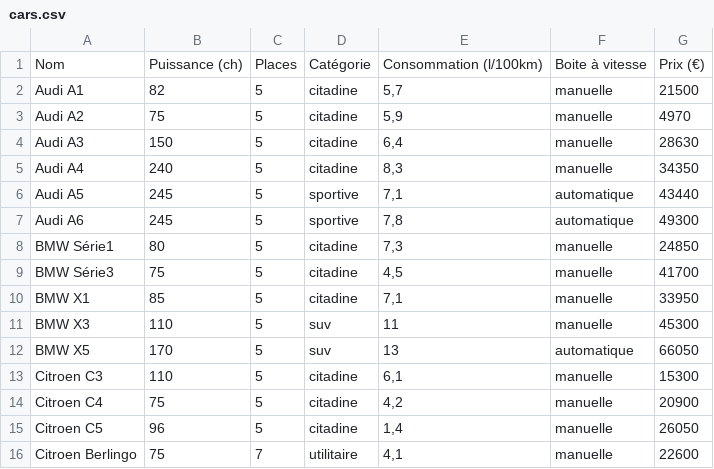
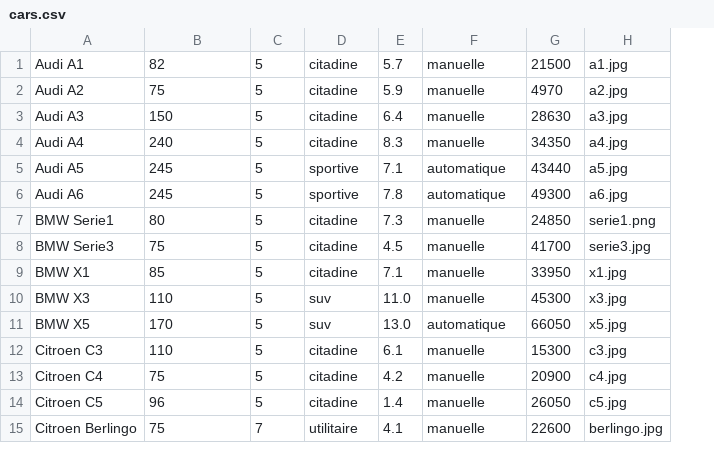
Before and after one commit to ayoubEL-MOUTAOUAKKIL/fuzzy, a CSV file: fuzzy/datas/cars.csv, drawn as a sheet; only a part is shown; removed rows and columns are numbered as before the commit, all else as after; the diff names each change by its address in the sheet, - before the commit and + after, or states it on an @@ line.

```diff
--- a/fuzzy/datas/cars.csv
+++ b/fuzzy/datas/cars.csv
-column E, rows 2-16: 5,7 | 5,9 | 6,4 | 8,3 | 7,1 | 7,8 | 7,3 | 4,5 | 7,1 | 11 | 13 | 6,1 | 4,2 | 1,4 | 4,1
+column E, rows 1-15: 5.7 | 5.9 | 6.4 | 8.3 | 7.1 | 7.8 | 7.3 | 4.5 | 7.1 | 11.0 | 13.0 | 6.1 | 4.2 | 1.4 | 4.1
+column H, rows 1-15: a1.jpg | a2.jpg | a3.jpg | a4.jpg | a5.jpg | a6.jpg | serie1.png | serie3.jpg | x1.jpg | x3.jpg | x5.jpg | c3.jpg | c4.jpg | c5.jpg | berlingo.jpg
-row 1: Nom | Puissance (ch) | Places | Catégorie | Consommation (l/100km) | Boite à vitesse | Prix (€)
-A7: BMW Série1
+A7: BMW Serie1
-A8: BMW Série3
+A8: BMW Serie3
```
Also changed, not shown: 24 other files.
